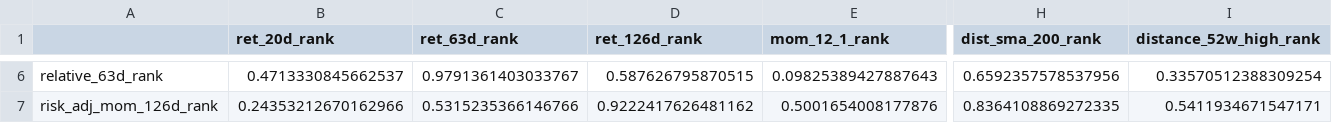
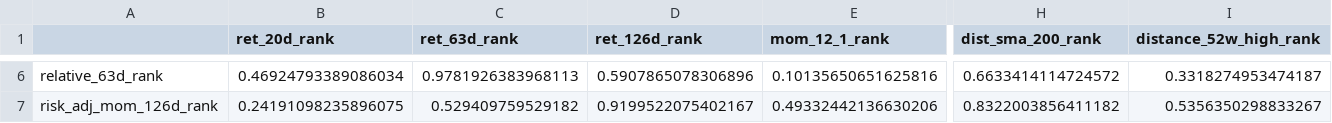
Before and after one commit to sebastianhoelzken-glitch/quant_scanner_feed, a CSV file: published/factor_correlation_latest.csv, drawn as a sheet; only a part is shown, gaps mark what is left out; the diff covers the shown part only; the diff names each change by its address in the sheet, - before the commit and + after, or states it on an @@ line.

```diff
--- a/published/factor_correlation_latest.csv
+++ b/published/factor_correlation_latest.csv
-B6 (ret_20d_rank): 0.4713330845662537
+B6 (ret_20d_rank): 0.46924793389086034
-C6 (ret_63d_rank): 0.9791361403033767
+C6 (ret_63d_rank): 0.9781926383968113
-D6 (ret_126d_rank): 0.587626795870515
+D6 (ret_126d_rank): 0.5907865078306896
-E6 (mom_12_1_rank): 0.09825389427887643
+E6 (mom_12_1_rank): 0.10135650651625816
-H6 (dist_sma_200_rank): 0.6592357578537956
+H6 (dist_sma_200_rank): 0.6633414114724572
-I6 (distance_52w_high_rank): 0.33570512388309254
+I6 (distance_52w_high_rank): 0.3318274953474187
-B7 (ret_20d_rank): 0.24353212670162966
+B7 (ret_20d_rank): 0.24191098235896075
-C7 (ret_63d_rank): 0.5315235366146766
+C7 (ret_63d_rank): 0.529409759529182
-D7 (ret_126d_rank): 0.9222417626481162
+D7 (ret_126d_rank): 0.9199522075402167
-E7 (mom_12_1_rank): 0.5001654008177876
+E7 (mom_12_1_rank): 0.49332442136630206
-H7 (dist_sma_200_rank): 0.8364108869272335
+H7 (dist_sma_200_rank): 0.8322003856411182
-I7 (distance_52w_high_rank): 0.5411934671547171
+I7 (distance_52w_high_rank): 0.5356350298833267
```
Also changed, not shown: 144 edited cells elsewhere in this file, published/discovery_universe_latest.csv, published/entry_opportunity_latest.csv, 20 other files.
